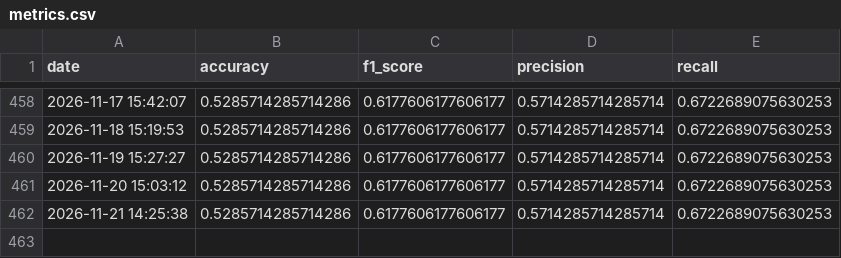
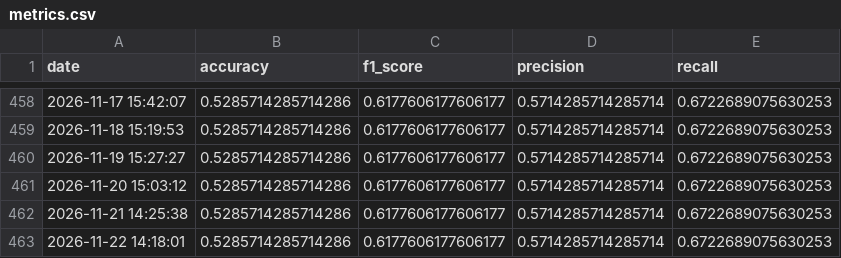
Before and after one commit to crndogan/stock-news-prediction, a CSV file: notebooks/metrics.csv, drawn as a sheet; only a part is shown, gaps mark what is left out.

```diff
--- a/notebooks/metrics.csv
+++ b/notebooks/metrics.csv
@@ -462 +462,2 @@ date,accuracy,f1_score,precision,recall
 2026-11-21 14:25:38,0.5285714285714286,0.6177606177606177,0.5714285714285714,0.6722689075630253
+2026-11-22 14:18:01,0.5285714285714286,0.6177606177606177,0.5714285714285714,0.6722689075630253
```
Also changed, not shown: 4 other files.
